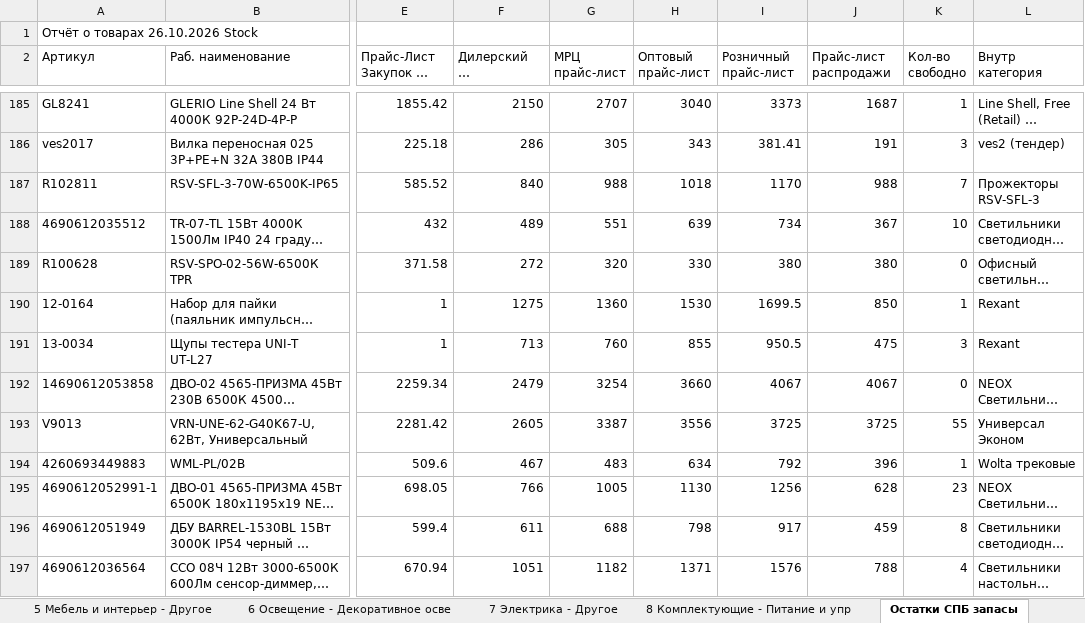
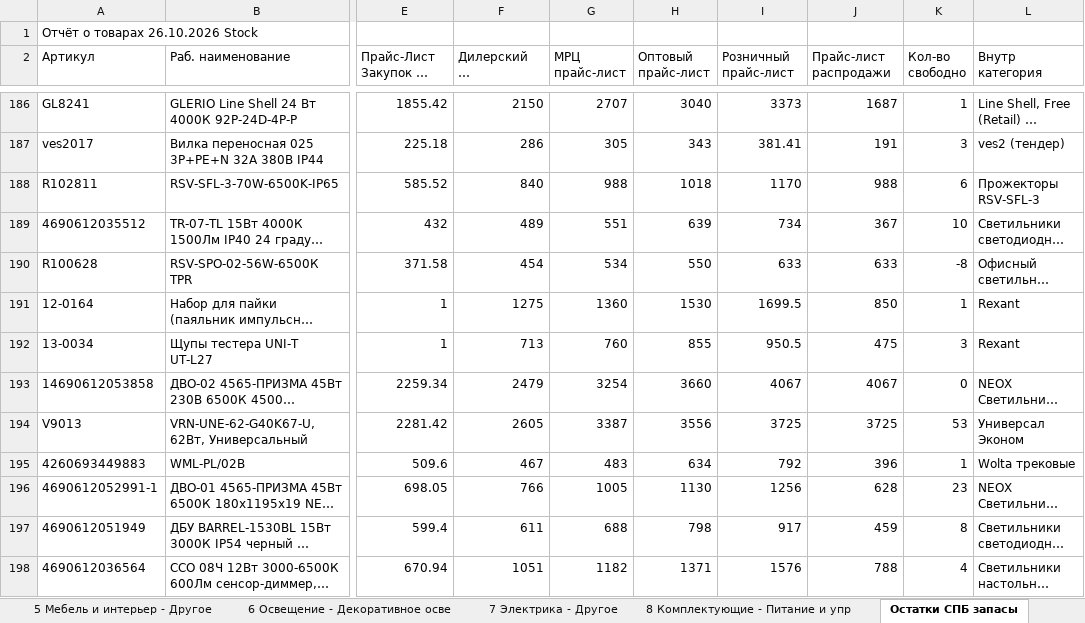
Before and after one commit to shortsfvps/darion-avito-feeds, an Excel workbook: data/latest_stock.xlsx, sheet Остатки СПБ запасы, drawn as a sheet; only a part is shown, gaps mark what is left out; long unchanged cells end in …; values as stored, in another font and other column widths than the file's, no borders; charts and pictures not drawn; addresses are those after the commit; the diff covers the shown part only; the diff names each change by its address in the sheet, - before the commit and + after, or states it on an @@ line.

```diff
--- a/data/latest_stock.xlsx (sheet Остатки СПБ запасы)
+++ b/data/latest_stock.xlsx (sheet Остатки СПБ запасы)
-K188 (Кол-во свободно): 7
+K188 (Кол-во свободно): 6
-F190 (Дилерский Р1 прайс-лист): 272
+F190 (Дилерский Р1 прайс-лист): 454
-G190 (МРЦ прайс-лист): 320
+G190 (МРЦ прайс-лист): 534
-H190 (Оптовый прайс-лист): 330
+H190 (Оптовый прайс-лист): 550
-I190 (Розничный прайс-лист): 380
+I190 (Розничный прайс-лист): 633
-J190 (Прайс-лист распродажи): 380
+J190 (Прайс-лист распродажи): 633
-K190 (Кол-во свободно): 0
+K190 (Кол-во свободно): -8
-K194 (Кол-во свободно): 55
+K194 (Кол-во свободно): 53
```
Also changed, not shown: 4 added rows, 1 removed row and 87 edited cells elsewhere in this sheet.
